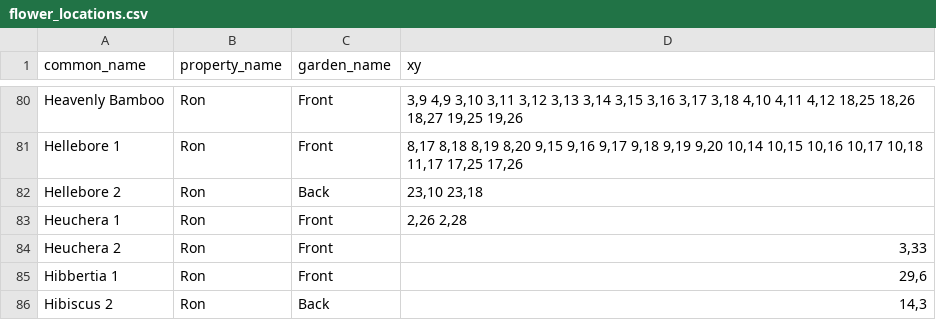
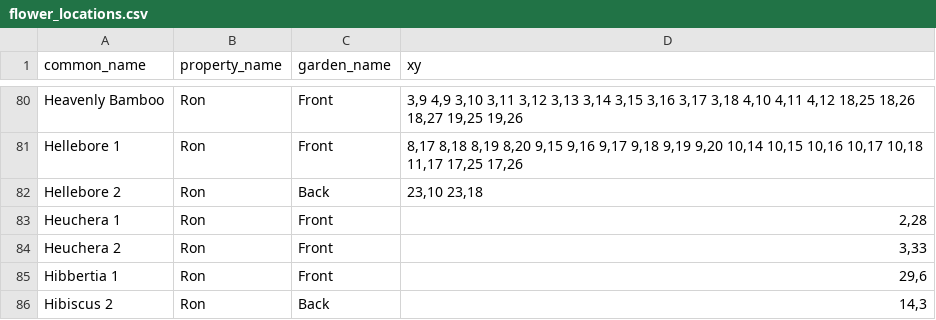
Before and after one commit to ronsavage/WWW-Garden-Design, a CSV file: data/flower_locations.csv, drawn as a sheet; only a part is shown, gaps mark what is left out.

Commit message:
Remove location of defunct Heuchera which clashes with new Eremorphila glabra

```diff
--- a/data/flower_locations.csv
+++ b/data/flower_locations.csv
@@ -82,3 +82,3 @@
 "Hellebore 2","Ron","Back","23,10 23,18"
-"Heuchera 1","Ron","Front","2,26 2,28"
+"Heuchera 1","Ron","Front","2,28"
 "Heuchera 2","Ron","Front","3,33"
```
